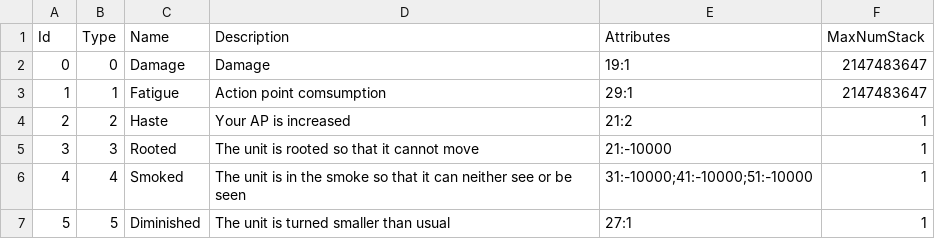
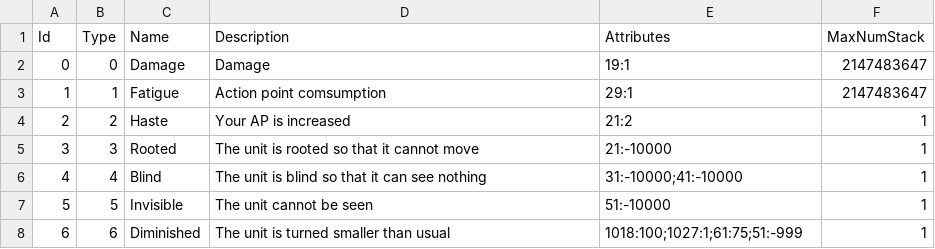
Before and after one commit to RobinSetsuna/Sleight-of-Hand, a CSV file: src/SleightOfHands/Assets/StreamingAssets/Tables/StatusEffect.csv, drawn as a sheet.

```diff
--- a/src/SleightOfHands/Assets/StreamingAssets/Tables/StatusEffect.csv
+++ b/src/SleightOfHands/Assets/StreamingAssets/Tables/StatusEffect.csv
@@ -5,3 +5,4 @@ Id,Type,Name,Description,Attributes,MaxNumStack
 3,3,Rooted,The unit is rooted so that it cannot move,21:-10000,1
-4,4,Smoked,The unit is in the smoke so that it can neither see or be seen,31:-10000;41:-10000;51:-10000,1
-5,5,Diminished,The unit is turned smaller than usual,27:1,1
+4,4,Blind,The unit is blind so that it can see nothing,31:-10000;41:-10000,1
+5,5,Invisible, The unit cannot be seen,51:-10000,1
+6,6,Diminished,The unit is turned smaller than usual,1018:100;1027:1;61:75;51:-999,1
```
Also changed, not shown: src/SleightOfHands/Assets/StreamingAssets/Tables/Card.csv, 11 other files.
